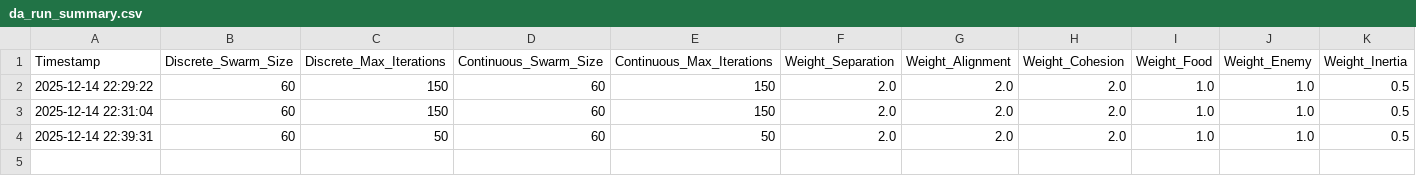
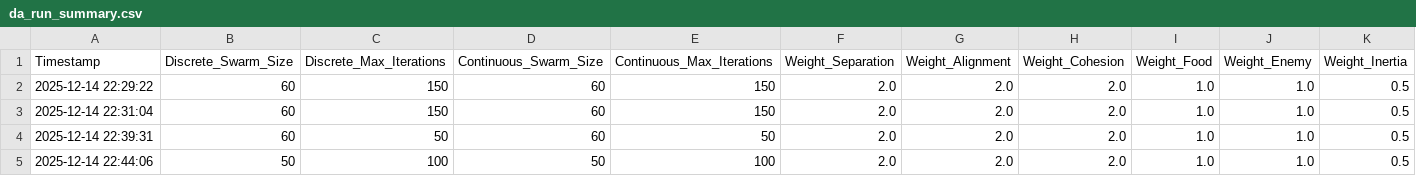
Before and after one commit to GasserAli/AIMP, a CSV file: da_run_summary.csv, drawn as a sheet; only a part is shown; rows hold the shown columns only; the diff names each change by its address in the sheet, - before the commit and + after, or states it on an @@ line.

```diff
--- a/da_run_summary.csv
+++ b/da_run_summary.csv
+row 5: 2025-12-14 22:44:06 | 50 | 100 | 50 | 100 | 2.0 | 2.0 | 2.0 | 1.0 | 1.0 | 0.5
```
Also changed, not shown: da_run_stage1_iterations.csv, da_run_stage2_iterations.csv, 4 other files.
